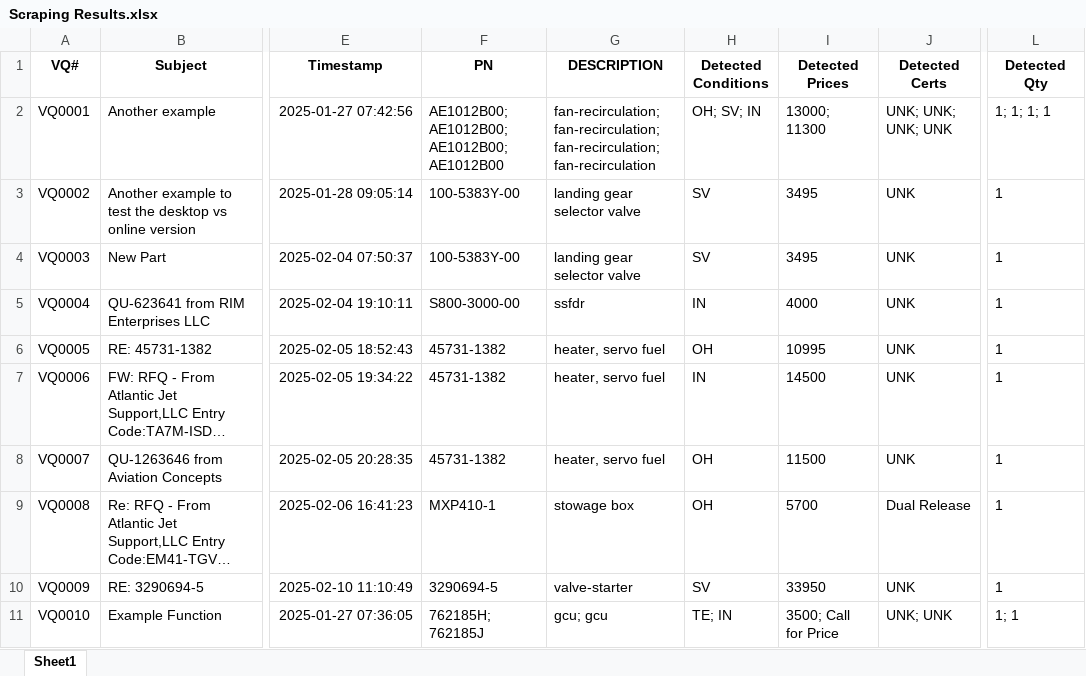
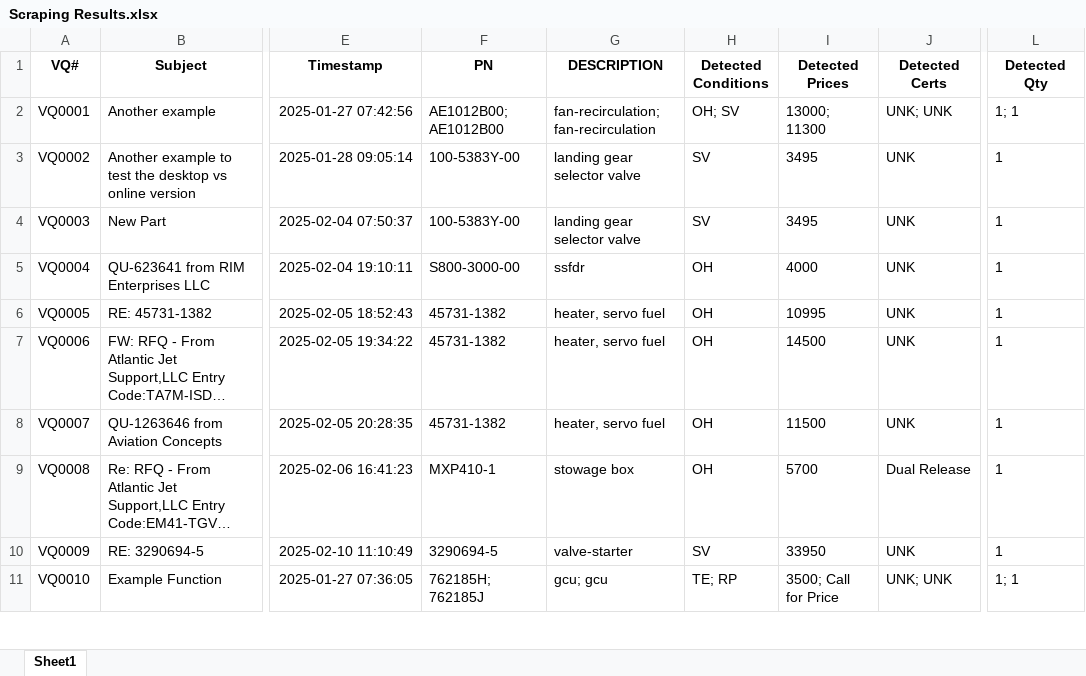
Before and after one commit to tadas-ajsupport/AJS-Tool, an Excel workbook: Scraping Results.xlsx, sheet Sheet1, drawn as a sheet; only a part is shown, gaps mark what is left out; long unchanged cells end in …; values as stored, in another font and other column widths than the file's, no borders; the diff covers the shown part only; the diff names each change by its address in the sheet, - before the commit and + after, or states it on an @@ line.

Commit message:
Updated Excel file

```diff
--- a/Scraping Results.xlsx (sheet Sheet1)
+++ b/Scraping Results.xlsx (sheet Sheet1)
-F2 (PN): AE1012B00; AE1012B00; AE1012B00; AE1012B00
+F2 (PN): AE1012B00; AE1012B00
-G2 (DESCRIPTION): fan-recirculation; fan-recirculation; fan-recirculation; fan-recirculation
+G2 (DESCRIPTION): fan-recirculation; fan-recirculation
-H2 (Detected Conditions): OH; SV; IN
+H2 (Detected Conditions): OH; SV
-J2 (Detected Certs): UNK; UNK; UNK; UNK
+J2 (Detected Certs): UNK; UNK
-L2 (Detected Qty): 1; 1; 1; 1
+L2 (Detected Qty): 1; 1
-H5 (Detected Conditions): IN
+H5 (Detected Conditions): OH
-H7 (Detected Conditions): IN
+H7 (Detected Conditions): OH
-H11 (Detected Conditions): TE; IN
+H11 (Detected Conditions): TE; RP
```
Also changed, not shown: 130 edited cells elsewhere in this sheet.
